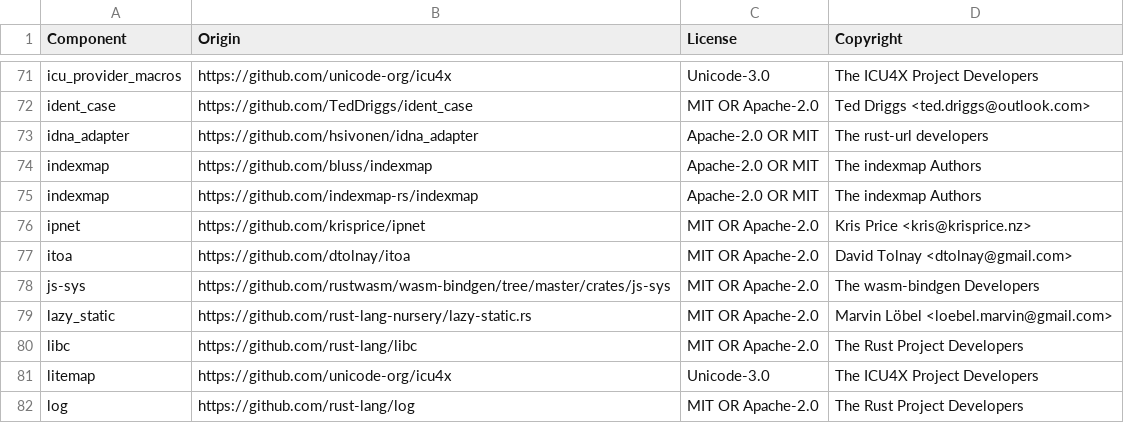
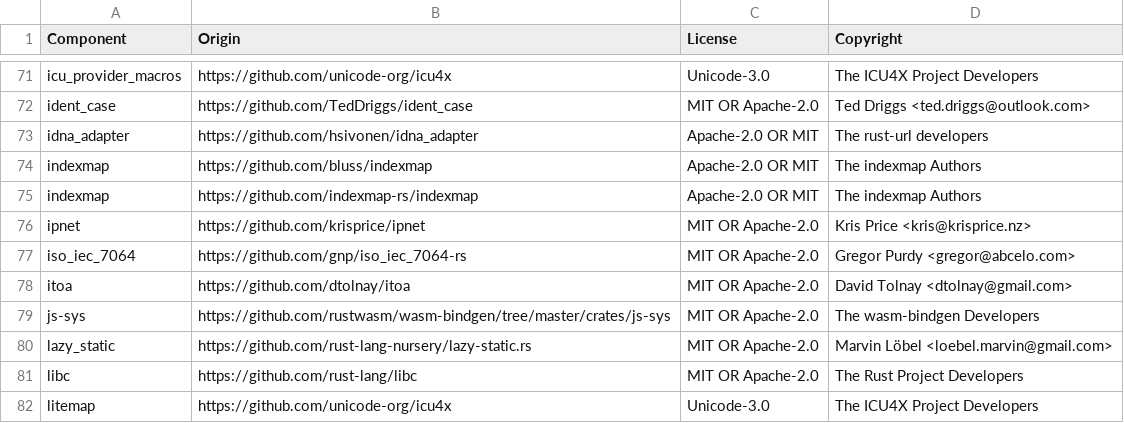
Before and after one commit to DataDog/dd-sensitive-data-scanner, a CSV file: LICENSE-3rdparty.csv, drawn as a sheet; only a part is shown, gaps mark what is left out; the shorter side is filled out with more unchanged rows.

Commit message:
update lock & license

```diff
--- a/LICENSE-3rdparty.csv
+++ b/LICENSE-3rdparty.csv
@@ -76,2 +76,3 @@ indexmap,https://github.com/indexmap-rs/indexmap,Apache-2.0 OR MIT,The indexmap
 ipnet,https://github.com/krisprice/ipnet,MIT OR Apache-2.0,Kris Price <kris@krisprice.nz>
+iso_iec_7064,https://github.com/gnp/iso_iec_7064-rs,MIT OR Apache-2.0,Gregor Purdy <gregor@abcelo.com>
 itoa,https://github.com/dtolnay/itoa,MIT OR Apache-2.0,David Tolnay <dtolnay@gmail.com>
```
Also changed, not shown: 2 other files.
